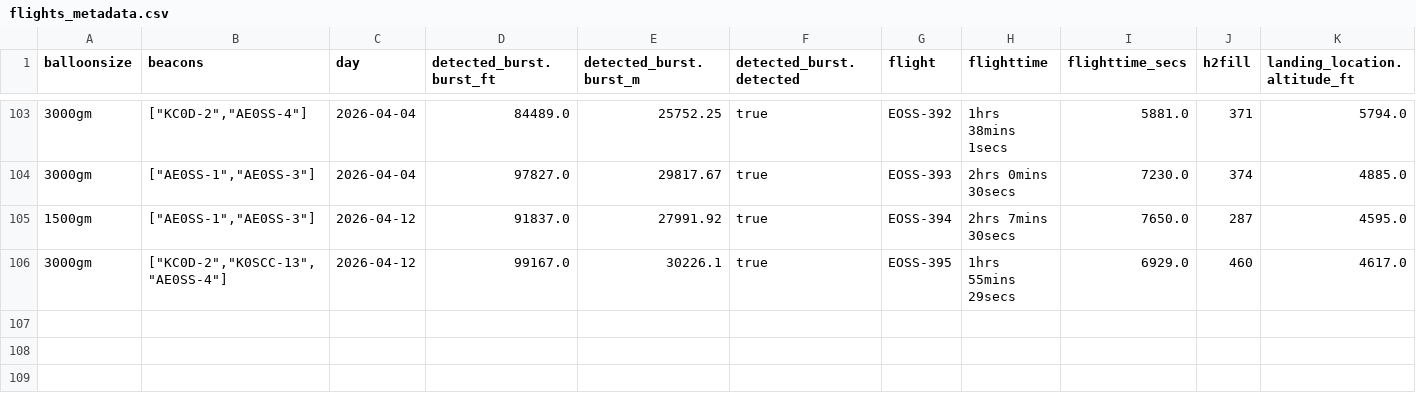
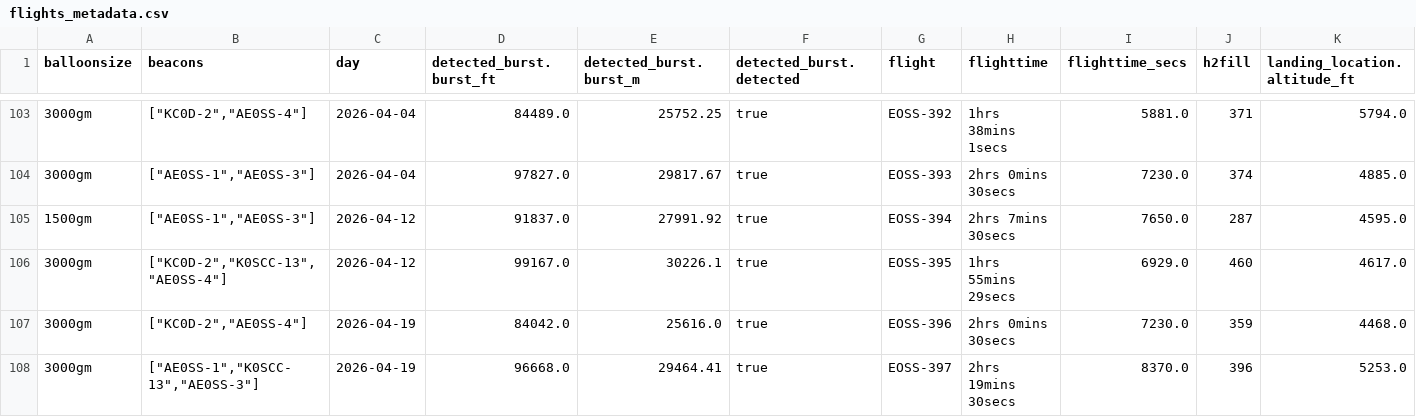
Before and after one commit to edgeofspace/historicaldata, a CSV file: output/csv/flights_metadata.csv, drawn as a sheet; only a part is shown, gaps mark what is left out; rows hold the shown columns only; the diff names each change by its address in the sheet, - before the commit and + after, or states it on an @@ line.

Commit message:
Updates for flights EOSS-396 & EOSS-397

```diff
--- a/output/csv/flights_metadata.csv
+++ b/output/csv/flights_metadata.csv
+row 107: 3000gm | ["KC0D-2","AE0SS-4"] | 2026-04-19 | 84042.0 | 25616.0 | true | EOSS-396 | 2hrs 0mins 30secs | 7230.0 | 359 | 4468.0
+row 108: 3000gm | ["AE0SS-1","K0SCC-13","AE0SS-3"] | 2026-04-19 | 96668.0 | 29464.41 | true | EOSS-397 | 2hrs 19mins 30secs | 8370.0 | 396 | 5253.0
```
Also changed, not shown: flightlist.csv, 15 other files.
